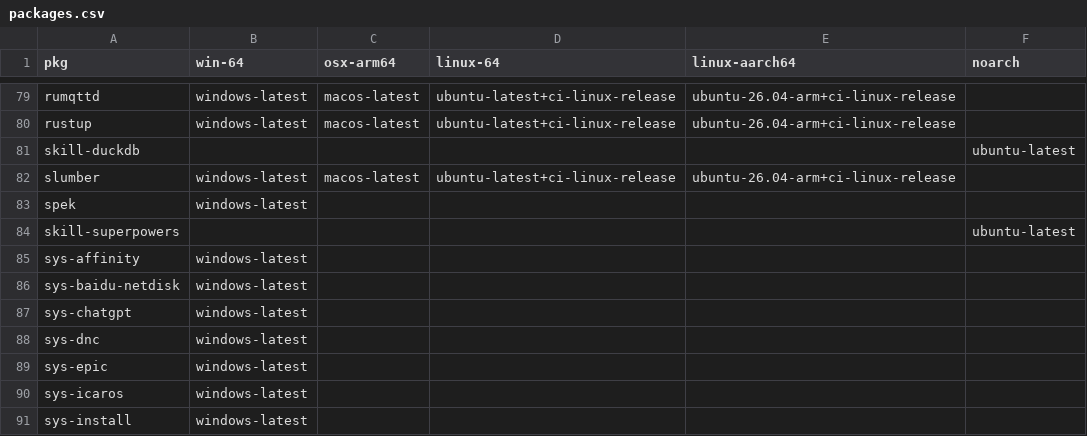
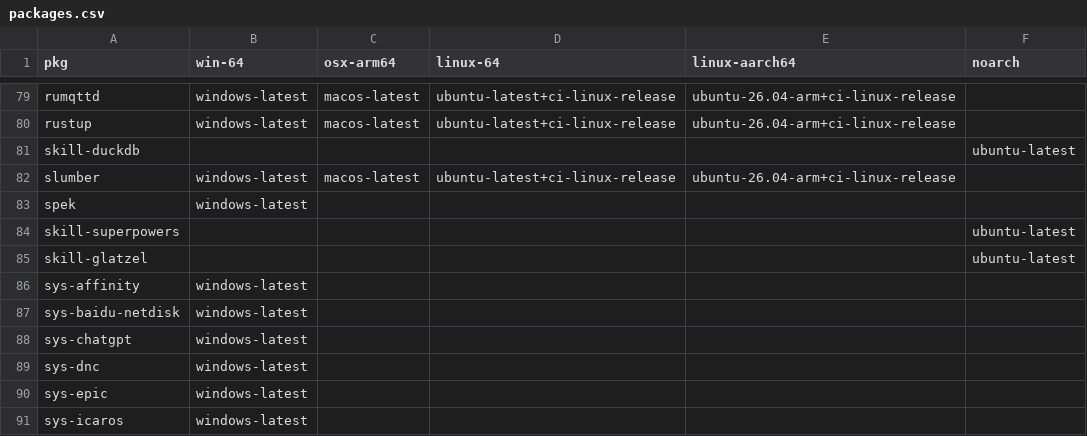
Before and after one commit to Glatzel/demon-forge, a CSV file: packages.csv, drawn as a sheet; only a part is shown, gaps mark what is left out; the shorter side is filled out with more unchanged rows; the diff names each change by its address in the sheet, - before the commit and + after, or states it on an @@ line.

Commit message:
Update packages.csv

```diff
--- a/packages.csv
+++ b/packages.csv
+row 85: skill-glatzel |  |  |  |  | ubuntu-latest
```
